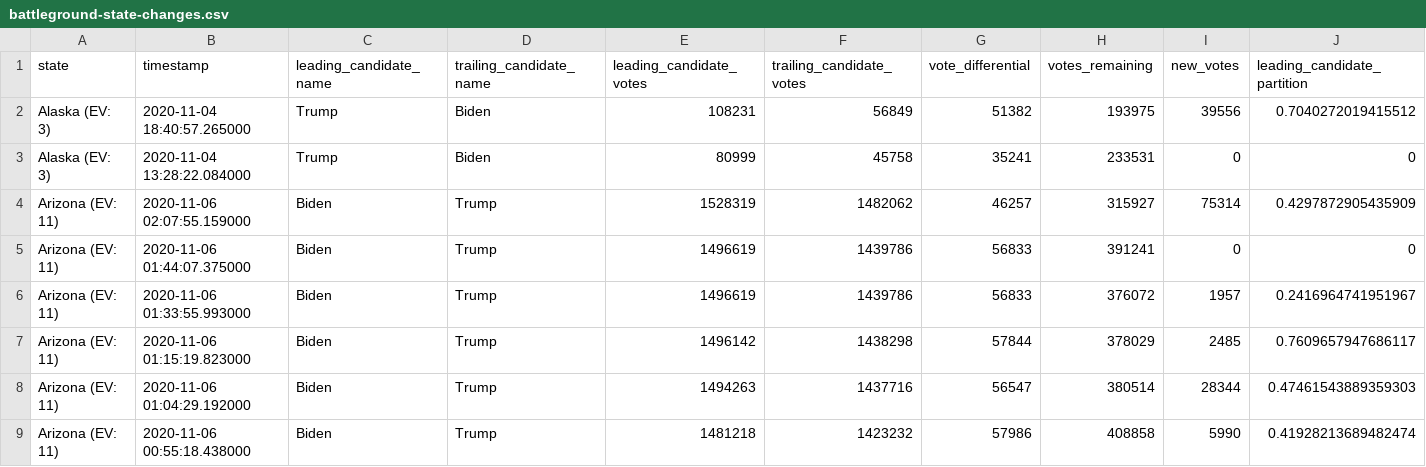
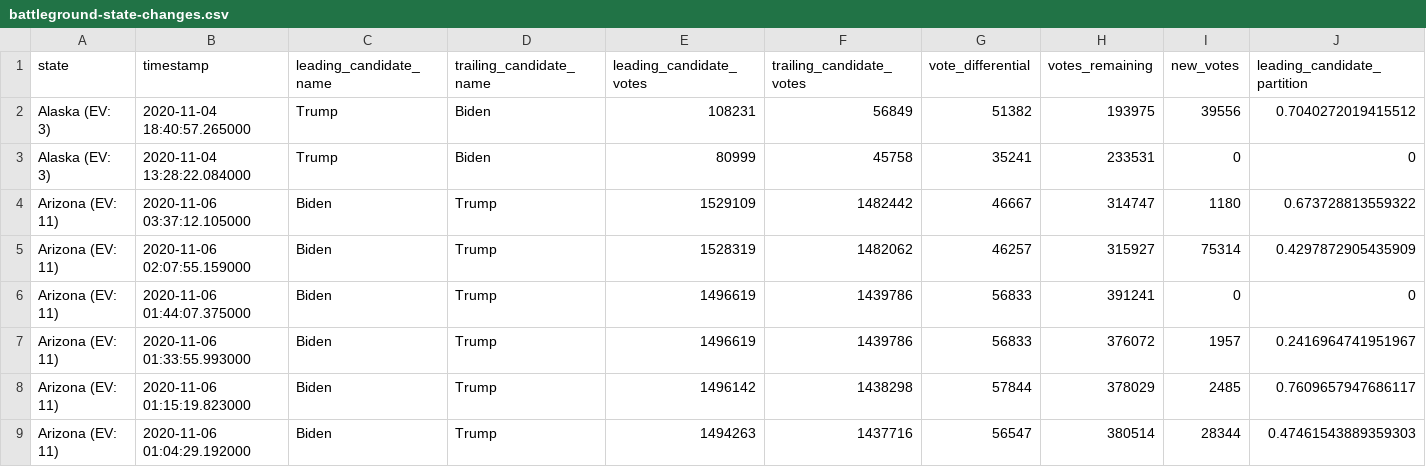
Before and after one commit to WarrenBuffering/nyt-2020-election-scraper, a CSV file: battleground-state-changes.csv, drawn as a sheet; only a part is shown; the shorter side is filled out with more unchanged rows; rows hold the shown columns only; the diff names each change by its address in the sheet, - before the commit and + after, or states it on an @@ line.

```diff
--- a/battleground-state-changes.csv
+++ b/battleground-state-changes.csv
+row 4: Arizona (EV: 11) | 2020-11-06 03:37:12.105000 | Biden | Trump | 1529109 | 1482442 | 46667 | 314747 | 1180 | 0.673728813559322
```
Also changed, not shown: 2 other files.
